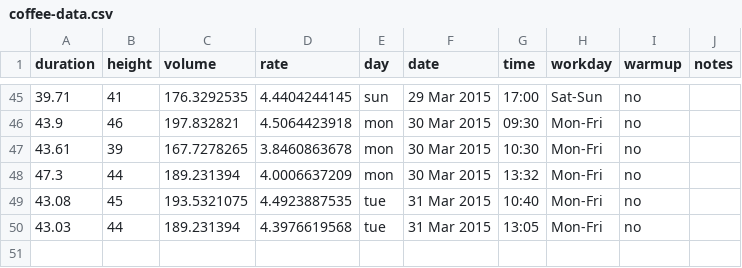
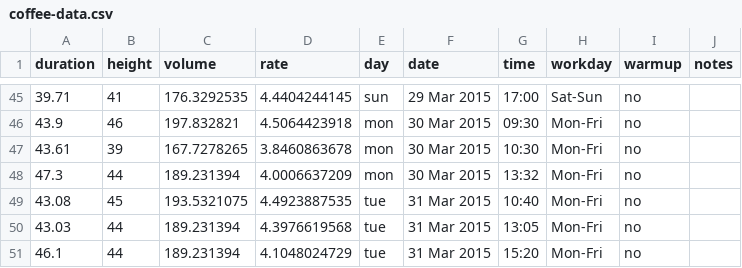
Before and after one commit to scevans/coffee-data, a CSV file: coffee-data.csv, drawn as a sheet; only a part is shown, gaps mark what is left out.

```diff
--- a/coffee-data.csv
+++ b/coffee-data.csv
@@ -50 +50,2 @@ duration,height,volume,rate,day,date,time,workday,warmup,notes
 43.03,44,189.231394,4.3976619568,tue,31 Mar 2015,13:05,Mon-Fri,no,
+46.1,44,189.231394,4.1048024729,tue,31 Mar 2015,15:20,Mon-Fri,no,
```
Also changed, not shown: 5 other files.
